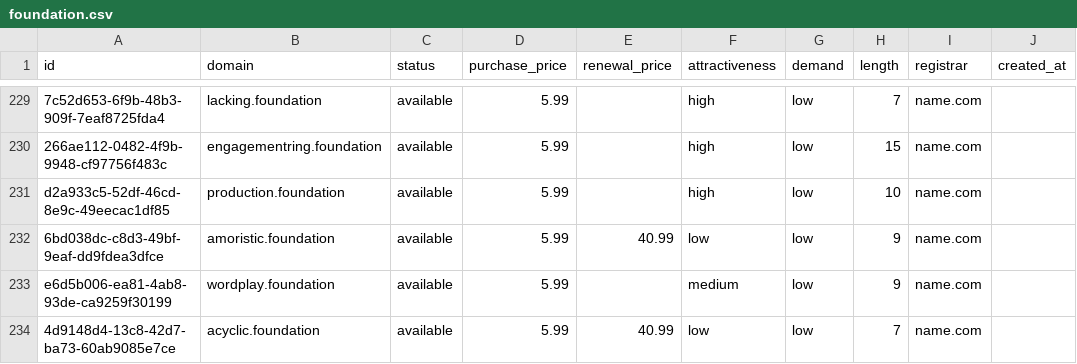
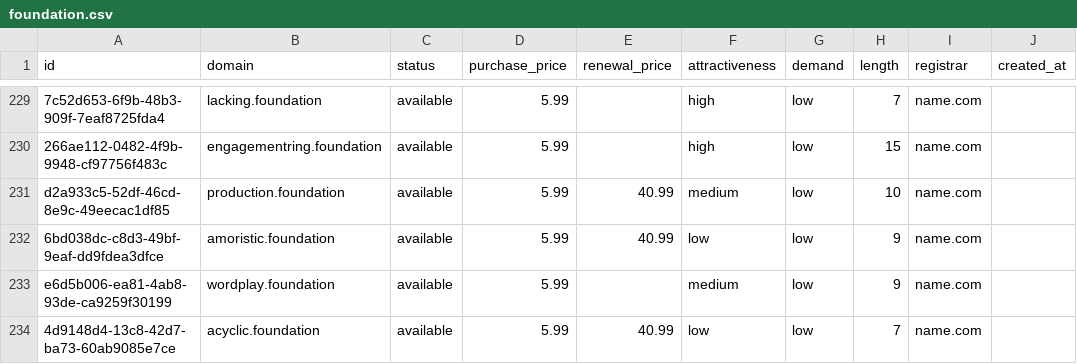
Before and after one commit to UniqueDomains/foundation-oneword-domains, a CSV file: foundation.csv, drawn as a sheet; only a part is shown, gaps mark what is left out; the diff names each change by its address in the sheet, - before the commit and + after, or states it on an @@ line.

Commit message:
Domains update

```diff
--- a/foundation.csv
+++ b/foundation.csv
-E231 (renewal_price): (empty)
+E231 (renewal_price): 40.99
-F231 (attractiveness): high
+F231 (attractiveness): medium
```
Also changed, not shown: 3 other files.
